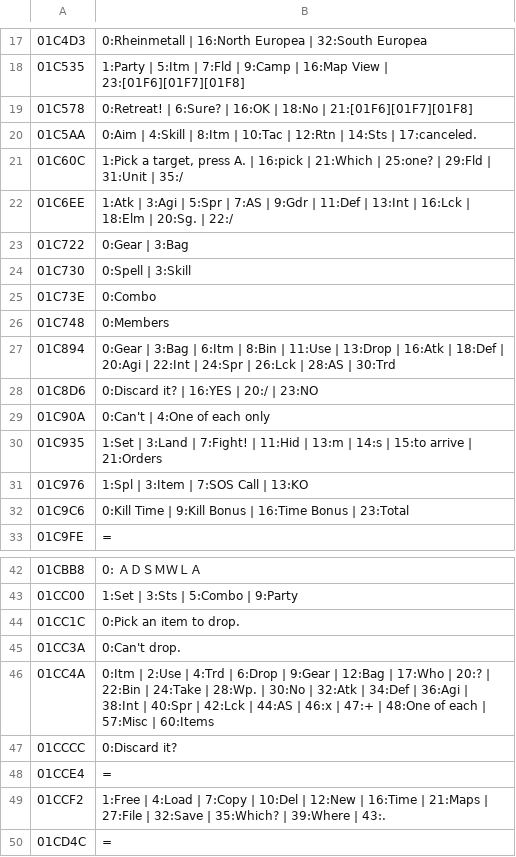
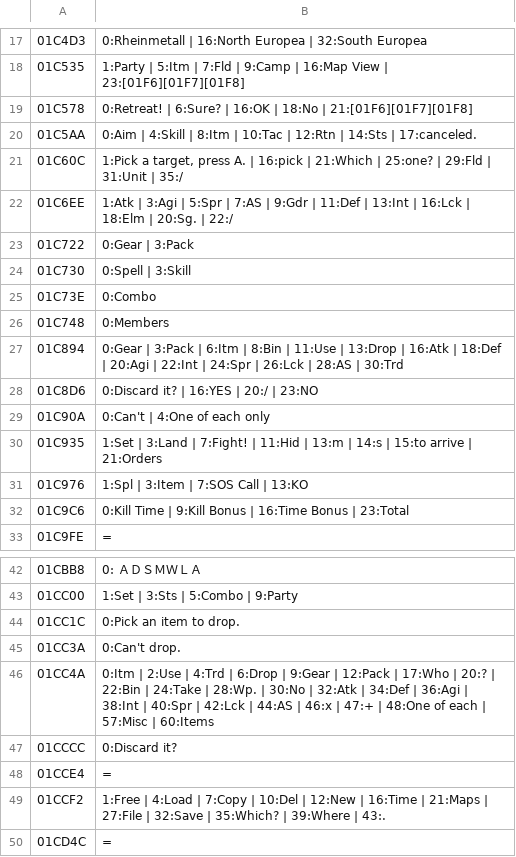
Before and after one commit to minhnhattonthat/bounty-sword-en, a TSV file: script/grid_specs.tsv, drawn as a sheet; only a part is shown, gaps mark what is left out.

```diff
--- a/script/grid_specs.tsv
+++ b/script/grid_specs.tsv
@@ -22,3 +22,3 @@
 01C6EE	1:Atk | 3:Agi | 5:Spr | 7:AS | 9:Gdr | 11:Def | 13:Int | 16:Lck | 18:Elm | 20:Sg. | 22:/
-01C722	0:Gear | 3:Bag
+01C722	0:Gear | 3:Pack
 01C730	0:Spell | 3:Skill
@@ -26,3 +26,3 @@
 01C748	0:Members
-01C894	0:Gear | 3:Bag | 6:Itm | 8:Bin | 11:Use | 13:Drop | 16:Atk | 18:Def | 20:Agi | 22:Int | 24:Spr | 26:Lck | 28:AS | 30:Trd
+01C894	0:Gear | 3:Pack | 6:Itm | 8:Bin | 11:Use | 13:Drop | 16:Atk | 18:Def | 20:Agi | 22:Int | 24:Spr | 26:Lck | 28:AS | 30:Trd
 01C8D6	0:Discard it? | 16:YES | 20:/ | 23:NO
@@ -45,3 +45,3 @@
 01CC3A	0:Can't drop.
-01CC4A	0:Itm | 2:Use | 4:Trd | 6:Drop | 9:Gear | 12:Bag | 17:Who | 20:? | 22:Bin | 24:Take | 28:Wp. | 30:No | 32:Atk | 34:Def | 36:Agi | 38:Int | 40:Spr | 42:Lck | 44:AS | 46:x | 47:+ | 48:One of each | 57:Misc | 60:Items
+01CC4A	0:Itm | 2:Use | 4:Trd | 6:Drop | 9:Gear | 12:Pack | 17:Who | 20:? | 22:Bin | 24:Take | 28:Wp. | 30:No | 32:Atk | 34:Def | 36:Agi | 38:Int | 40:Spr | 42:Lck | 44:AS | 46:x | 47:+ | 48:One of each | 57:Misc | 60:Items
 01CCCC	0:Discard it?
```
Also changed, not shown: tools/debug/scenes.tsv, 5 other files.
